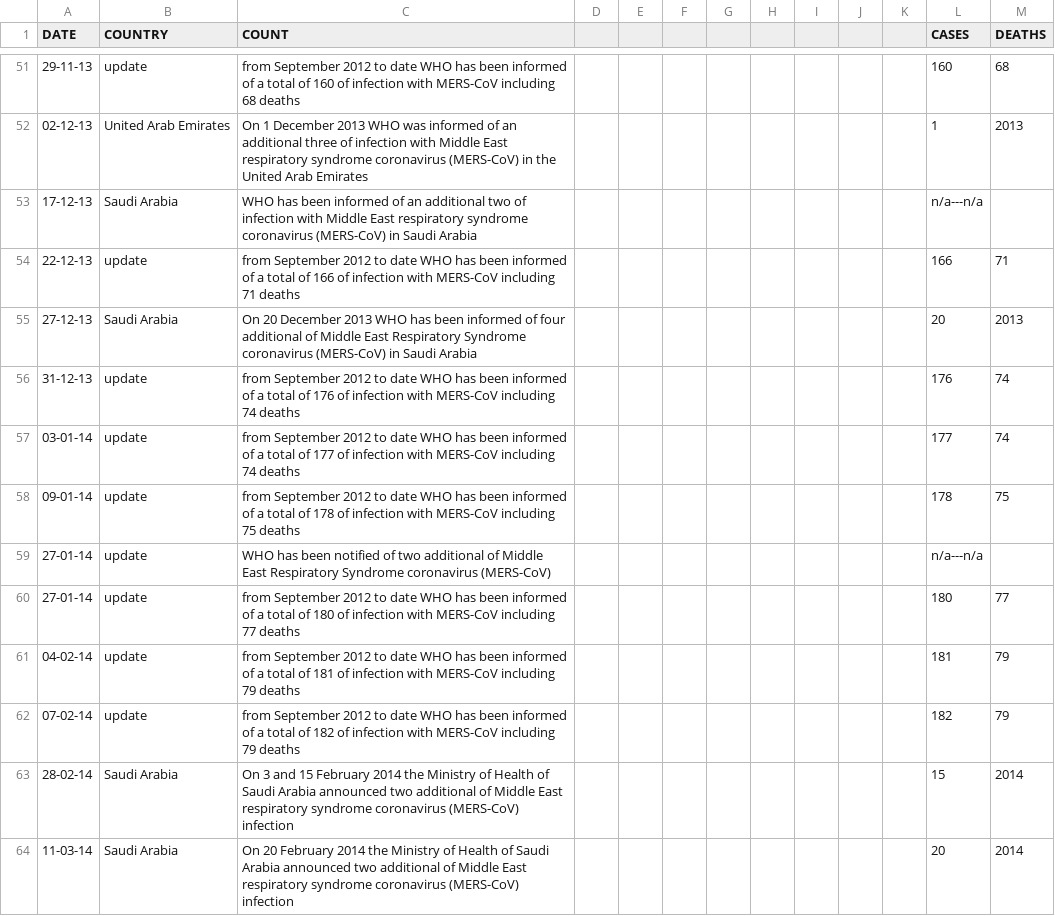
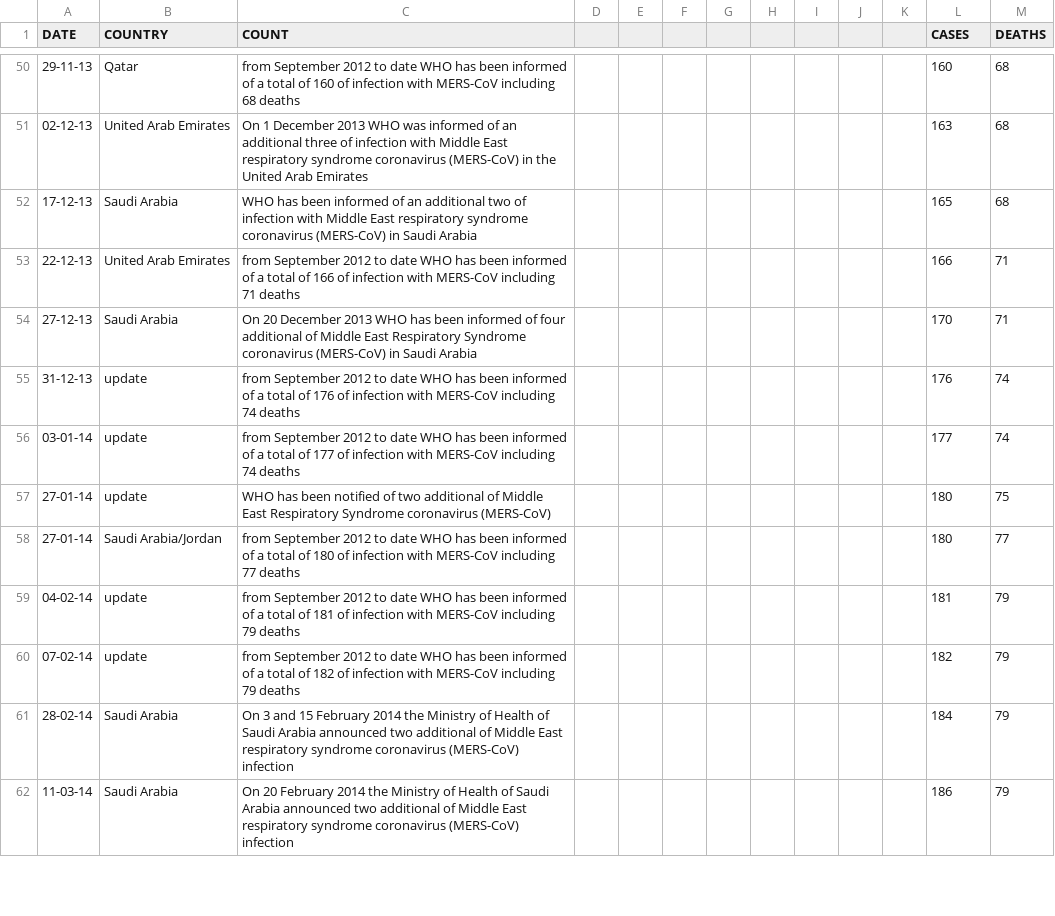
Before and after one commit to aashishdugar/DON, a CSV file: death_count4.csv, drawn as a sheet; only a part is shown, gaps mark what is left out; the diff covers the shown part only.

Commit message:
Death Count v2.5
- Fixed all deaths/cases values
- Fixed most of of the countries values
- Removed some redundant entries

```diff
--- a/death_count4.csv
+++ b/death_count4.csv
@@ -51,14 +50,13 @@ DATE,COUNTRY,COUNT,,,,,,,,,CASES,DEATHS
-29-11-13, update, from September 2012 to date WHO has been informed of a total of 160  of infection with MERS-CoV including 68 deaths,,,,,,,,,160,68
-02-12-13,United Arab Emirates,On 1 December 2013 WHO was informed of an additional three  of infection with Middle East respiratory syndrome coronavirus (MERS-CoV) in the United Arab Emirates,,,,,,,,,1,2013
-17-12-13,Saudi Arabia,WHO has been informed of an additional two  of infection with Middle East respiratory syndrome coronavirus (MERS-CoV) in Saudi Arabia,,,,,,,,,n/a---n/a,
-22-12-13, update, from September 2012 to date WHO has been informed of a total of 166  of infection with MERS-CoV including 71 deaths,,,,,,,,,166,71
-27-12-13,Saudi Arabia,On 20 December 2013 WHO has been informed of four additional  of Middle East Respiratory Syndrome coronavirus (MERS-CoV) in Saudi Arabia,,,,,,,,,20,2013
+29-11-13,Qatar, from September 2012 to date WHO has been informed of a total of 160  of infection with MERS-CoV including 68 deaths,,,,,,,,,160,68
+02-12-13,United Arab Emirates,On 1 December 2013 WHO was informed of an additional three  of infection with Middle East respiratory syndrome coronavirus (MERS-CoV) in the United Arab Emirates,,,,,,,,,163,68
+17-12-13,Saudi Arabia,WHO has been informed of an additional two  of infection with Middle East respiratory syndrome coronavirus (MERS-CoV) in Saudi Arabia,,,,,,,,,165,68
+22-12-13,United Arab Emirates, from September 2012 to date WHO has been informed of a total of 166  of infection with MERS-CoV including 71 deaths,,,,,,,,,166,71
+27-12-13,Saudi Arabia,On 20 December 2013 WHO has been informed of four additional  of Middle East Respiratory Syndrome coronavirus (MERS-CoV) in Saudi Arabia,,,,,,,,,170,71
 31-12-13, update, from September 2012 to date WHO has been informed of a total of 176  of infection with MERS-CoV including 74 deaths,,,,,,,,,176,74
 03-01-14, update, from September 2012 to date WHO has been informed of a total of 177  of infection with MERS-CoV including 74 deaths,,,,,,,,,177,74
-09-01-14, update,  from September 2012 to date WHO has been informed of a total of 178  of infection with MERS-CoV including 75 deaths,,,,,,,,,178,75
-27-01-14, update,WHO has been notified of two additional  of Middle East Respiratory Syndrome coronavirus (MERS-CoV),,,,,,,,,n/a---n/a,
-27-01-14, update,from September 2012 to date WHO has been informed of a total of 180  of infection with MERS-CoV including 77 deaths,,,,,,,,,180,77
+27-01-14, update,WHO has been notified of two additional  of Middle East Respiratory Syndrome coronavirus (MERS-CoV),,,,,,,,,180,75
+27-01-14,Saudi Arabia/Jordan,from September 2012 to date WHO has been informed of a total of 180  of infection with MERS-CoV including 77 deaths,,,,,,,,,180,77
 04-02-14, update,  from September 2012 to date WHO has been informed of a total of 181  of infection with MERS-CoV including 79 deaths,,,,,,,,,181,79
 07-02-14, update, from September 2012 to date WHO has been informed of a total of 182  of infection with MERS-CoV including 79 deaths,,,,,,,,,182,79
-28-02-14,Saudi Arabia,On 3 and 15 February 2014 the Ministry of Health of Saudi Arabia announced two additional  of Middle East respiratory syndrome coronavirus (MERS-CoV) infection,,,,,,,,,15,2014
-11-03-14,Saudi Arabia,On 20 February 2014 the Ministry of Health of Saudi Arabia announced two additional  of Middle East respiratory syndrome coronavirus (MERS-CoV) infection,,,,,,,,,20,2014
+28-02-14,Saudi Arabia,On 3 and 15 February 2014 the Ministry of Health of Saudi Arabia announced two additional  of Middle East respiratory syndrome coronavirus (MERS-CoV) infection,,,,,,,,,184,79
+11-03-14,Saudi Arabia,On 20 February 2014 the Ministry of Health of Saudi Arabia announced two additional  of Middle East respiratory syndrome coronavirus (MERS-CoV) infection,,,,,,,,,186,79
```
Also changed, not shown: 8 added rows, 6 removed rows and 122 edited cells elsewhere in this file.
